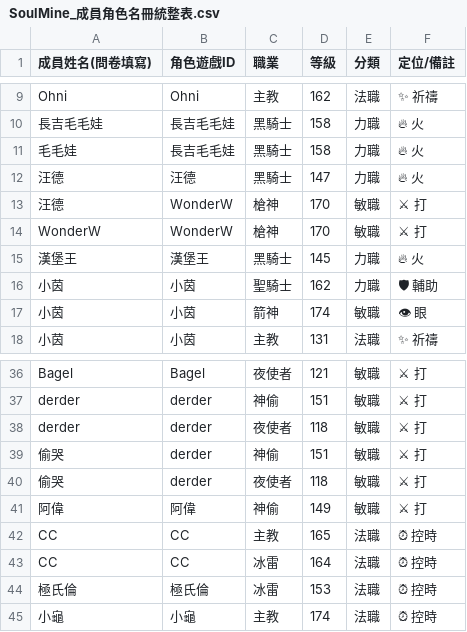
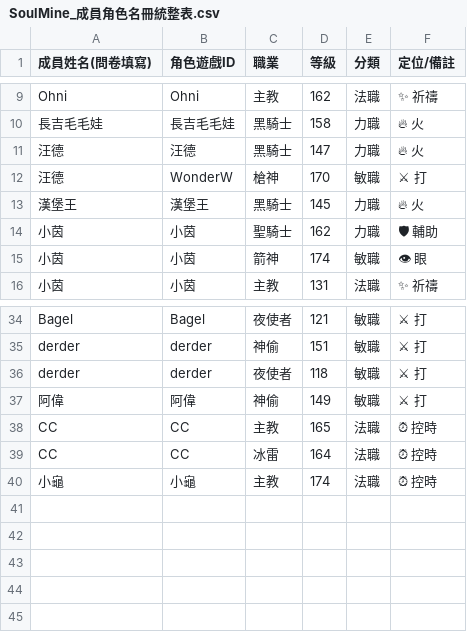
Before and after one commit to pingping8756/SoulMine, a CSV file: SoulMine_成員角色名冊統整表.csv, drawn as a sheet; only a part is shown, gaps mark what is left out; the diff names each change by its address in the sheet, - before the commit and + after, or states it on an @@ line.

```diff
--- a/SoulMine_成員角色名冊統整表.csv
+++ b/SoulMine_成員角色名冊統整表.csv
-row 11: 毛毛娃 | 長吉毛毛娃 | 黑騎士 | 158 | 力職 | 🔥 火
-row 14: WonderW | WonderW | 槍神 | 170 | 敏職 | ⚔ 打
-row 39: 偷哭 | derder | 神偷 | 151 | 敏職 | ⚔ 打
-row 40: 偷哭 | derder | 夜使者 | 118 | 敏職 | ⚔ 打
-row 44: 極氏倫 | 極氏倫 | 冰雷 | 153 | 法職 | ⏰ 控時
```
Also changed, not shown: 3 other files.
